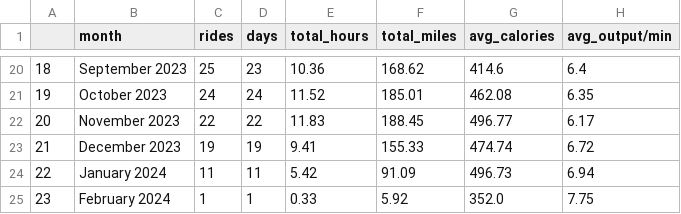
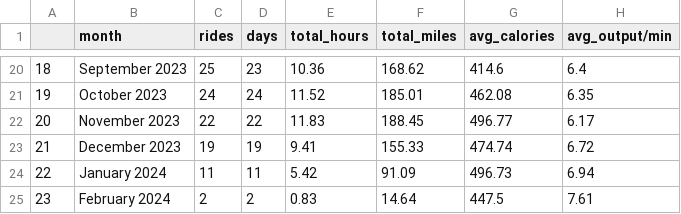
Before and after one commit to cyrii42/peloton, a CSV file: data/month_table.csv, drawn as a sheet; only a part is shown, gaps mark what is left out.

```diff
--- a/data/month_table.csv
+++ b/data/month_table.csv
@@ -24,2 +24,2 @@
 22,January 2024,11,11,5.42,91.09,496.73,6.94
-23,February 2024,1,1,0.33,5.92,352.0,7.75
+23,February 2024,2,2,0.83,14.64,447.5,7.61
```
Also changed, not shown: data/processed_workouts_data.csv, data/year_table.csv, 12 other files.
